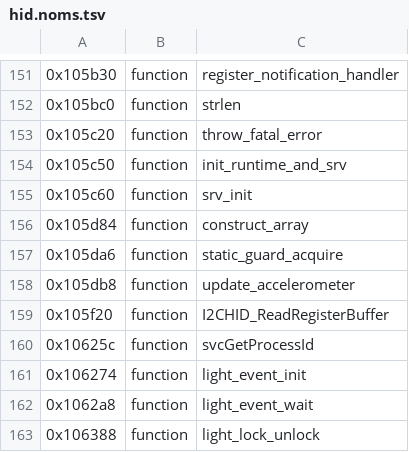
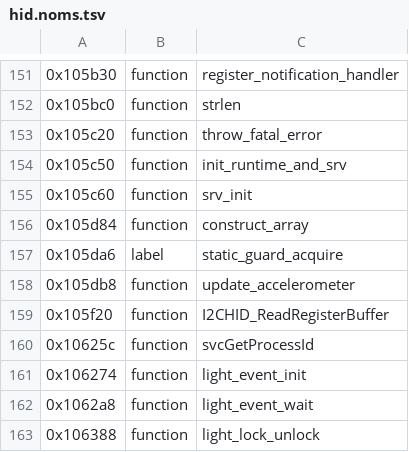
Before and after one commit to KiyoniX/Random_Projects_With_claude, a TSV file: decompil-3ds/fiches/hid.noms.tsv, drawn as a sheet; only a part is shown, gaps mark what is left out.

```diff
--- a/decompil-3ds/fiches/hid.noms.tsv
+++ b/decompil-3ds/fiches/hid.noms.tsv
@@ -156,3 +156,3 @@
 0x105d84	function	construct_array
-0x105da6	function	static_guard_acquire
+0x105da6	label	static_guard_acquire
 0x105db8	function	update_accelerometer
```
Also changed, not shown: decompil-3ds/fiches/boot11.noms.tsv, decompil-3ds/fiches/process9.noms.tsv, 3 other files.
